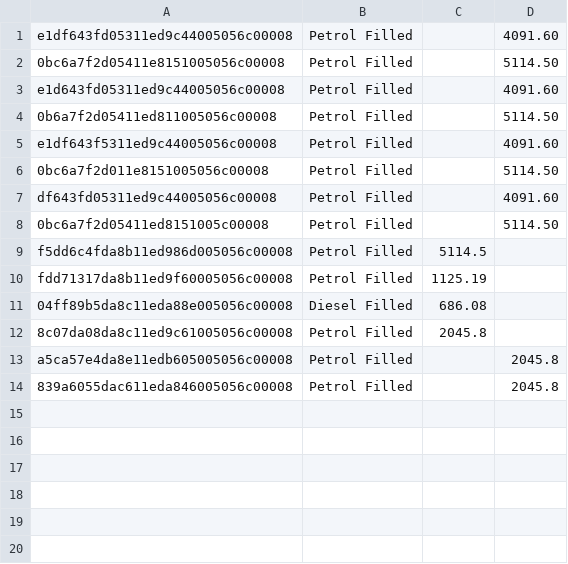
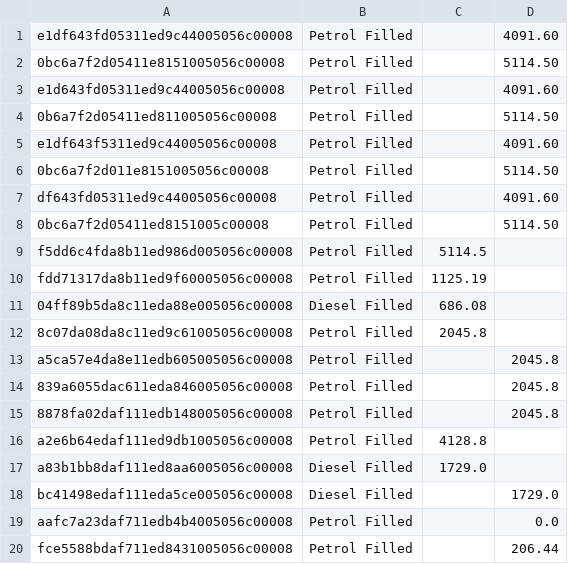
Before and after one commit to vikram-vikky2002/PetrolPump-Management-Python, a CSV file: data/transactions.csv, drawn as a sheet; the diff names each change by its address in the sheet, - before the commit and + after, or states it on an @@ line.

```diff
--- a/data/transactions.csv
+++ b/data/transactions.csv
+row 15: 8878fa02daf111edb148005056c00008 | Petrol Filled |  | 2045.8
+row 16: a2e6b64edaf111ed9db1005056c00008 | Petrol Filled | 4128.8
+row 17: a83b1bb8daf111ed8aa6005056c00008 | Diesel Filled | 1729.0
+row 18: bc41498edaf111eda5ce005056c00008 | Diesel Filled |  | 1729.0
+row 19: aafc7a23daf711edb4b4005056c00008 | Petrol Filled |  | 0.0
+row 20: fce5588bdaf711ed8431005056c00008 | Petrol Filled |  | 206.44
```
Also changed, not shown: 9 other files.
